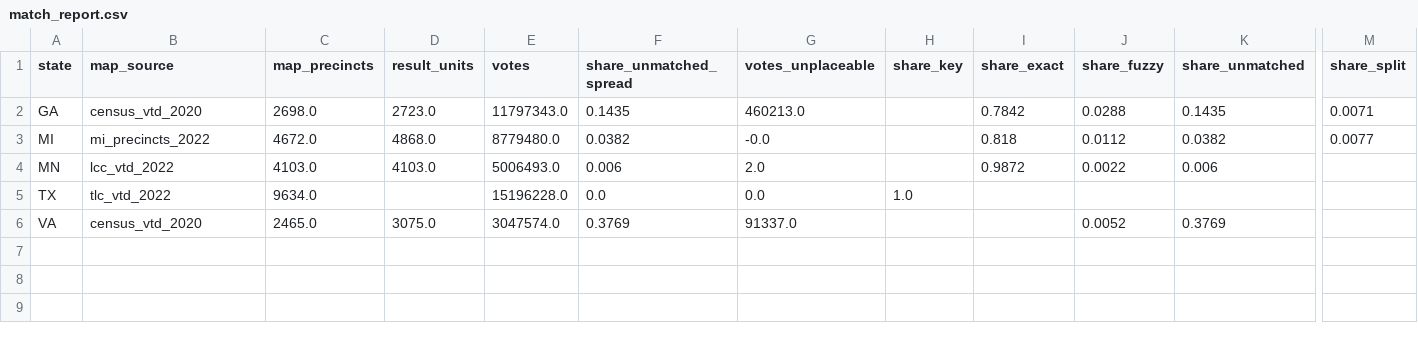
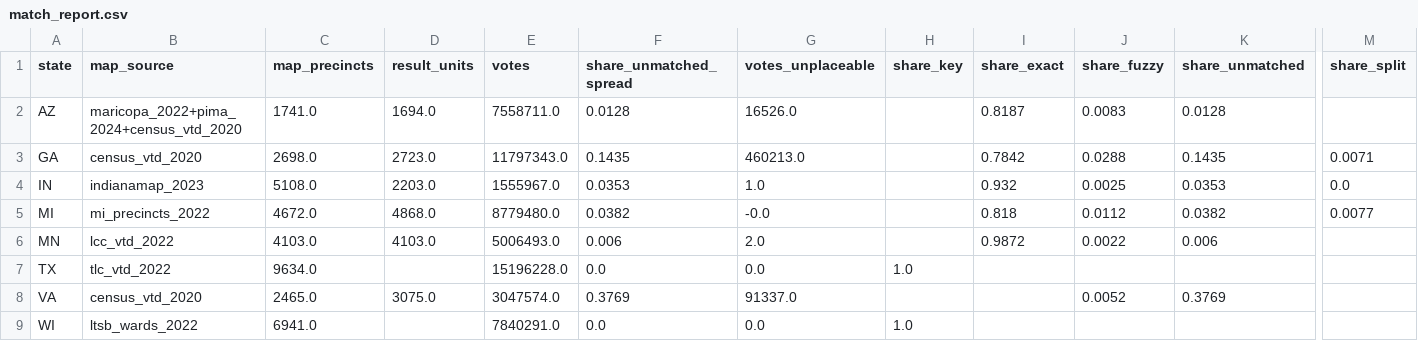
Before and after one commit to danielmstein68/datacenters-elections-2026, a CSV file: data/processed/s22/match_report.csv, drawn as a sheet; only a part is shown, gaps mark what is left out; rows hold the shown columns only; the diff names each change by its address in the sheet, - before the commit and + after, or states it on an @@ line.

```diff
--- a/data/processed/s22/match_report.csv
+++ b/data/processed/s22/match_report.csv
+row 2: AZ | maricopa_2022+pima_2024+census_vtd_2020 | 1741.0 | 1694.0 | 7558711.0 | 0.0128 | 16526.0 |  | 0.8187 | 0.0083 | 0.0128
+row 4: IN | indianamap_2023 | 5108.0 | 2203.0 | 1555967.0 | 0.0353 | 1.0 |  | 0.932 | 0.0025 | 0.0353 | 0.0
+row 9: WI | ltsb_wards_2022 | 6941.0 |  | 7840291.0 | 0.0 | 0.0 | 1.0
```
Also changed, not shown: data/hand/expansion_dates.csv, data/hand/spotcheck_sample.csv, 23 other files.
